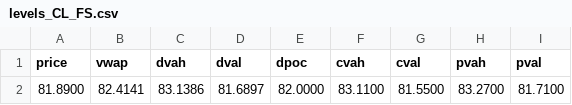
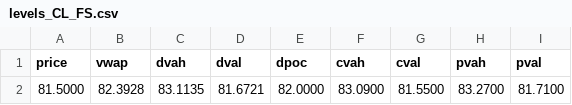
Before and after one commit to AleCuba90/qban-snap, a CSV file: levels_CL_FS.csv, drawn as a sheet; only a part is shown; the diff names each change by its address in the sheet, - before the commit and + after, or states it on an @@ line.

```diff
--- a/levels_CL_FS.csv
+++ b/levels_CL_FS.csv
-A2 (price): 81.8900
+A2 (price): 81.5000
-B2 (vwap): 82.4141
+B2 (vwap): 82.3928
-C2 (dvah): 83.1386
+C2 (dvah): 83.1135
-D2 (dval): 81.6897
+D2 (dval): 81.6721
-F2 (cvah): 83.1100
+F2 (cvah): 83.0900
```
Also changed, not shown: levels_CL_D.csv, levels_CL_OVN.csv, 34 other files.
